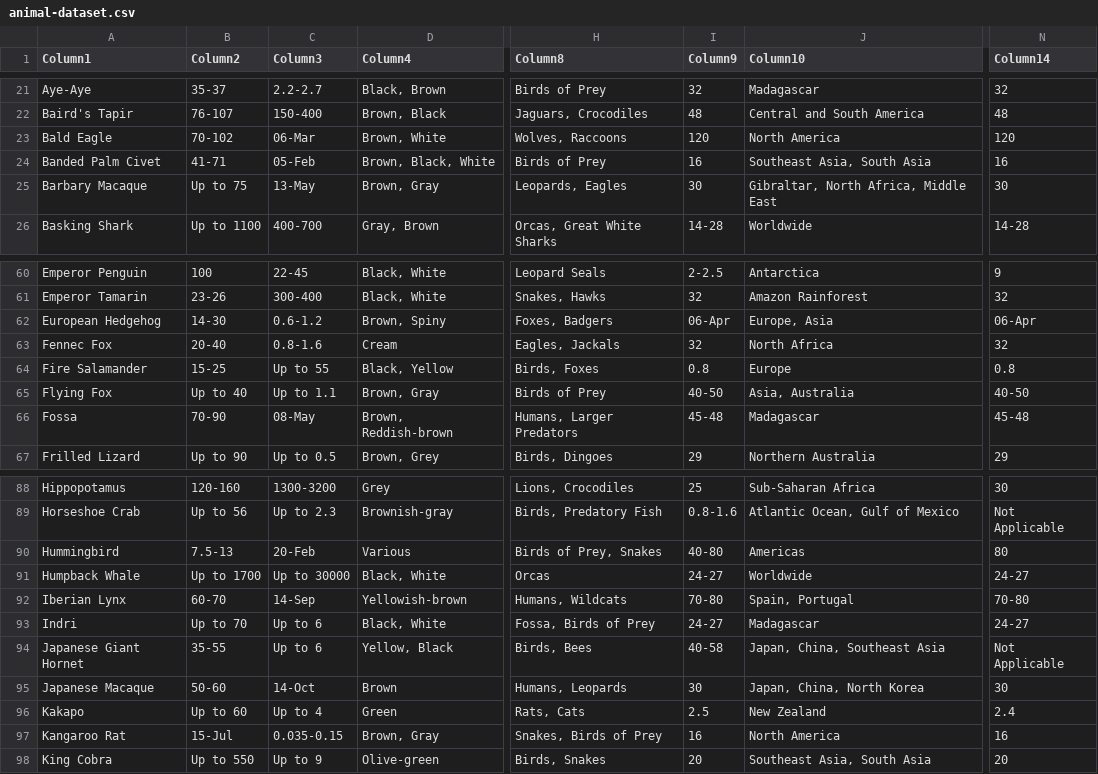
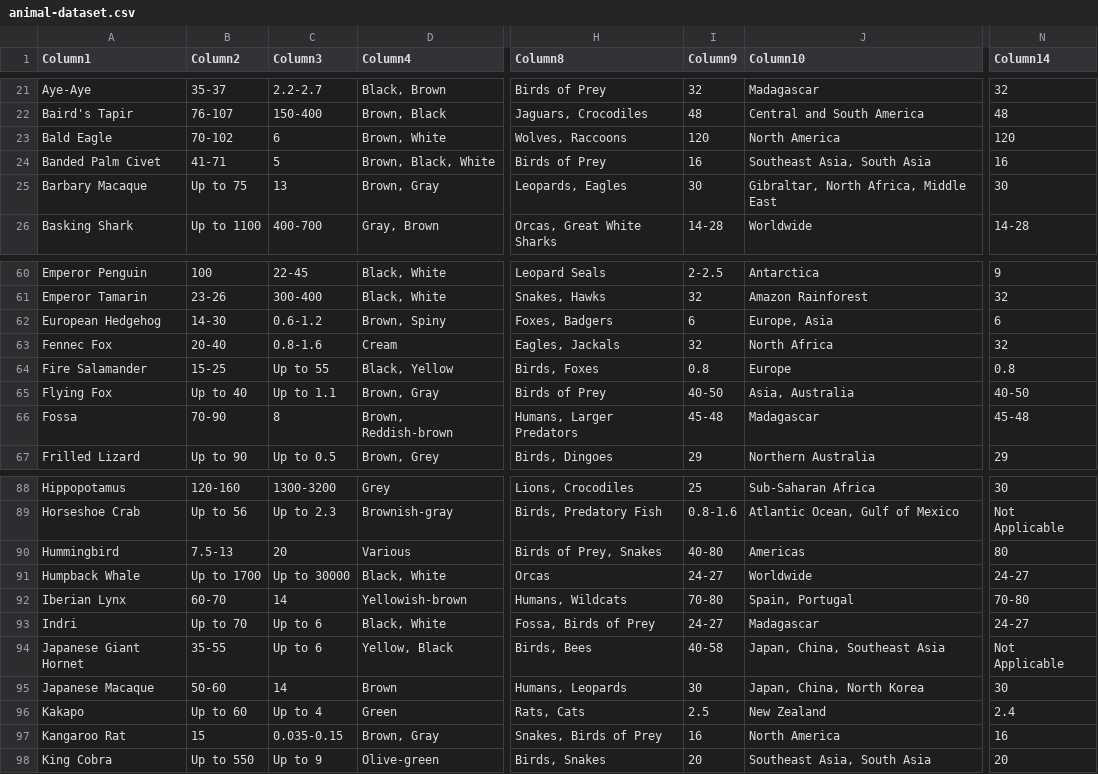
Before and after one commit to wiriim/the-animal-lab, a CSV file: dataset/animal-dataset.csv, drawn as a sheet; only a part is shown, gaps mark what is left out; the diff covers the shown part only; the diff names each change by its address in the sheet, - before the commit and + after, or states it on an @@ line.

```diff
--- a/dataset/animal-dataset.csv
+++ b/dataset/animal-dataset.csv
-C23 (Column3): 06-Mar
+C23 (Column3): 6
-C24 (Column3): 05-Feb
+C24 (Column3): 5
-C25 (Column3): 13-May
+C25 (Column3): 13
-I62 (Column9): 06-Apr
+I62 (Column9): 6
-N62 (Column14): 06-Apr
+N62 (Column14): 6
-C66 (Column3): 08-May
+C66 (Column3): 8
-C90 (Column3): 20-Feb
+C90 (Column3): 20
-C92 (Column3): 14-Sep
+C92 (Column3): 14
-C95 (Column3): 14-Oct
+C95 (Column3): 14
-B97 (Column2): 15-Jul
+B97 (Column2): 15
```
Also changed, not shown: 33 edited cells elsewhere in this file.
